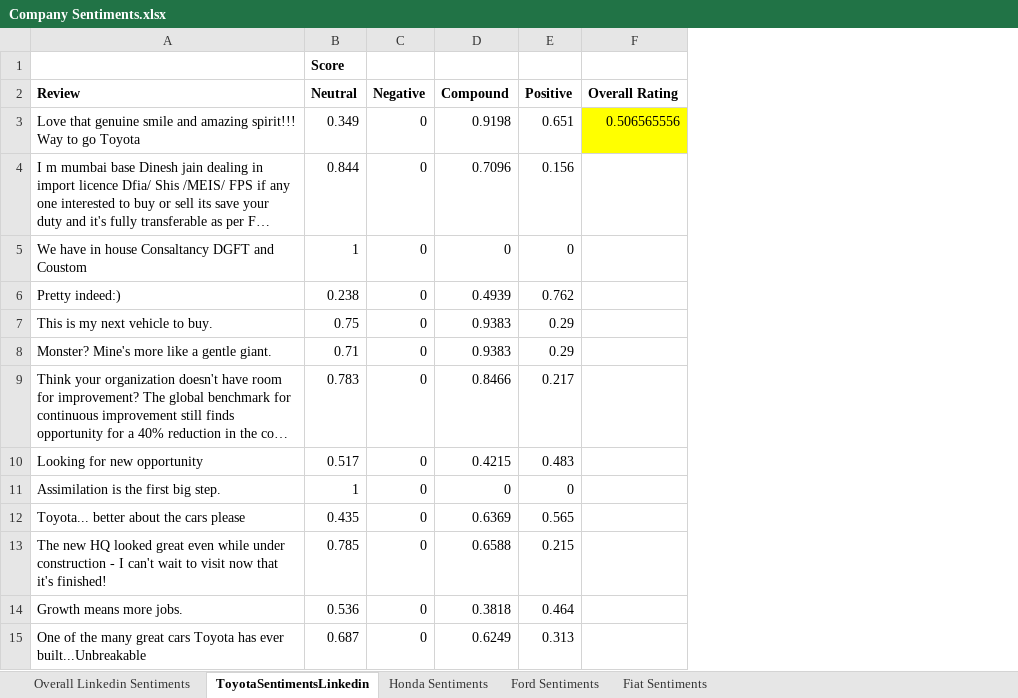
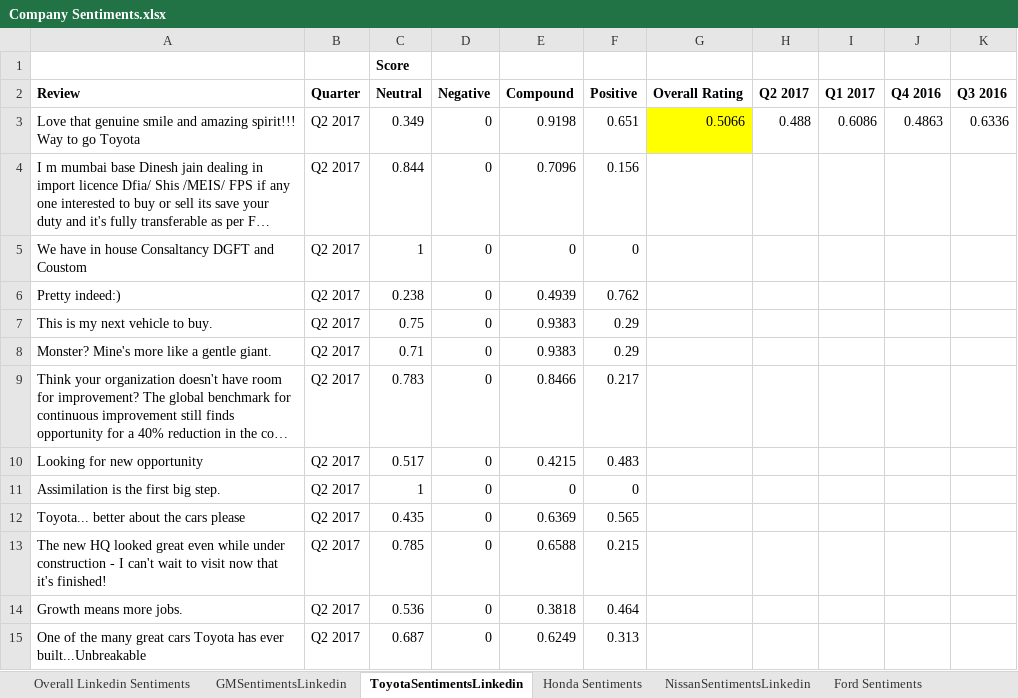
Before and after one commit to rshahabadi1987/senantech, an Excel workbook: Company Sentiments.xlsx, sheet ToyotaSentimentsLinkedin, drawn as a sheet; only a part is shown; long unchanged cells end in …; values as stored, in another font and other column widths than the file's, no borders; addresses are those after the commit; the diff names each change by its address in the sheet, - before the commit and + after, or states it on an @@ line.

Commit message:
Sentiment

```diff
--- a/Company Sentiments.xlsx (sheet ToyotaSentimentsLinkedin)
+++ b/Company Sentiments.xlsx (sheet ToyotaSentimentsLinkedin)
+sheet tab: GMSentimentsLinkedin
+sheet tab: NissanSentimentsLinkedin
+column B (Quarter), rows 3-15: all Q2 2017
+column H (Q2 2017), row 3: 0.488
+column I (Q1 2017), row 3: 0.6086
+column J (Q4 2016), row 3: 0.4863
+column K (Q3 2016), row 3: 0.6336
-G3 (Overall Rating): 0.506565556
+G3 (Overall Rating): 0.5066
```
Also changed, not shown: sheet Overall Linkedin Sentiments, sheet Fiat Sentiments, sheet Honda Sentiments, sheet Ford Sentiments, other sheet tabs, charts or pictures.
